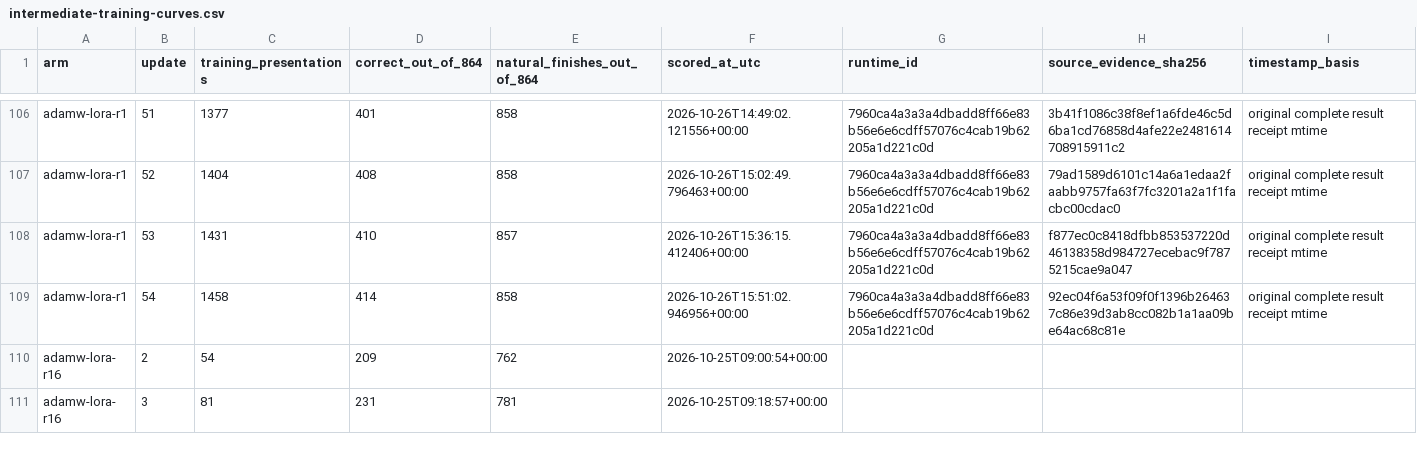
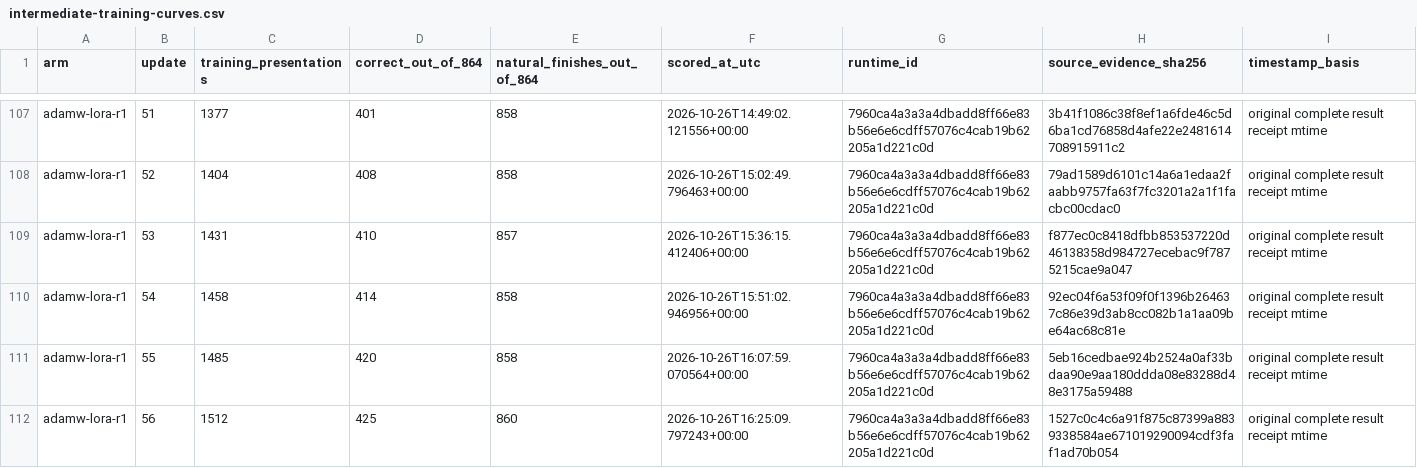
Before and after one commit to CC-David-CC/sss, a CSV file: docs/results/minicpm-20261026/intermediate-training-curves.csv, drawn as a sheet; only a part is shown, gaps mark what is left out; the shorter side is filled out with more unchanged rows; the diff covers the shown part only; the diff names each change by its address in the sheet, - before the commit and + after, or states it on an @@ line.

Commit message:
Update ten-arm training curves to 588 scored checkpoints

```diff
--- a/docs/results/minicpm-20261026/intermediate-training-curves.csv
+++ b/docs/results/minicpm-20261026/intermediate-training-curves.csv
+row 111: adamw-lora-r1 | 55 | 1485 | 420 | 858 | 2026-10-26T16:07:59.070564+00:00 | 7960ca4a3a3a4dbadd8ff66e83b56e6e6cdff57076c4cab19b62205a1d221c0d | 5eb16cedbae924b2524a0af33bdaa90e9aa180ddda08e83288d48e3175a59488 | original complete result receipt mtime
+row 112: adamw-lora-r1 | 56 | 1512 | 425 | 860 | 2026-10-26T16:25:09.797243+00:00 | 7960ca4a3a3a4dbadd8ff66e83b56e6e6cdff57076c4cab19b62205a1d221c0d | 1527c0c4c6a91f875c87399a8839338584ae671019290094cdf3faf1ad70b054 | original complete result receipt mtime
```
Also changed, not shown: 18 added rows elsewhere in this file, docs/results/minicpm-20261026/latest-skill-scores.csv, 5 other files.
